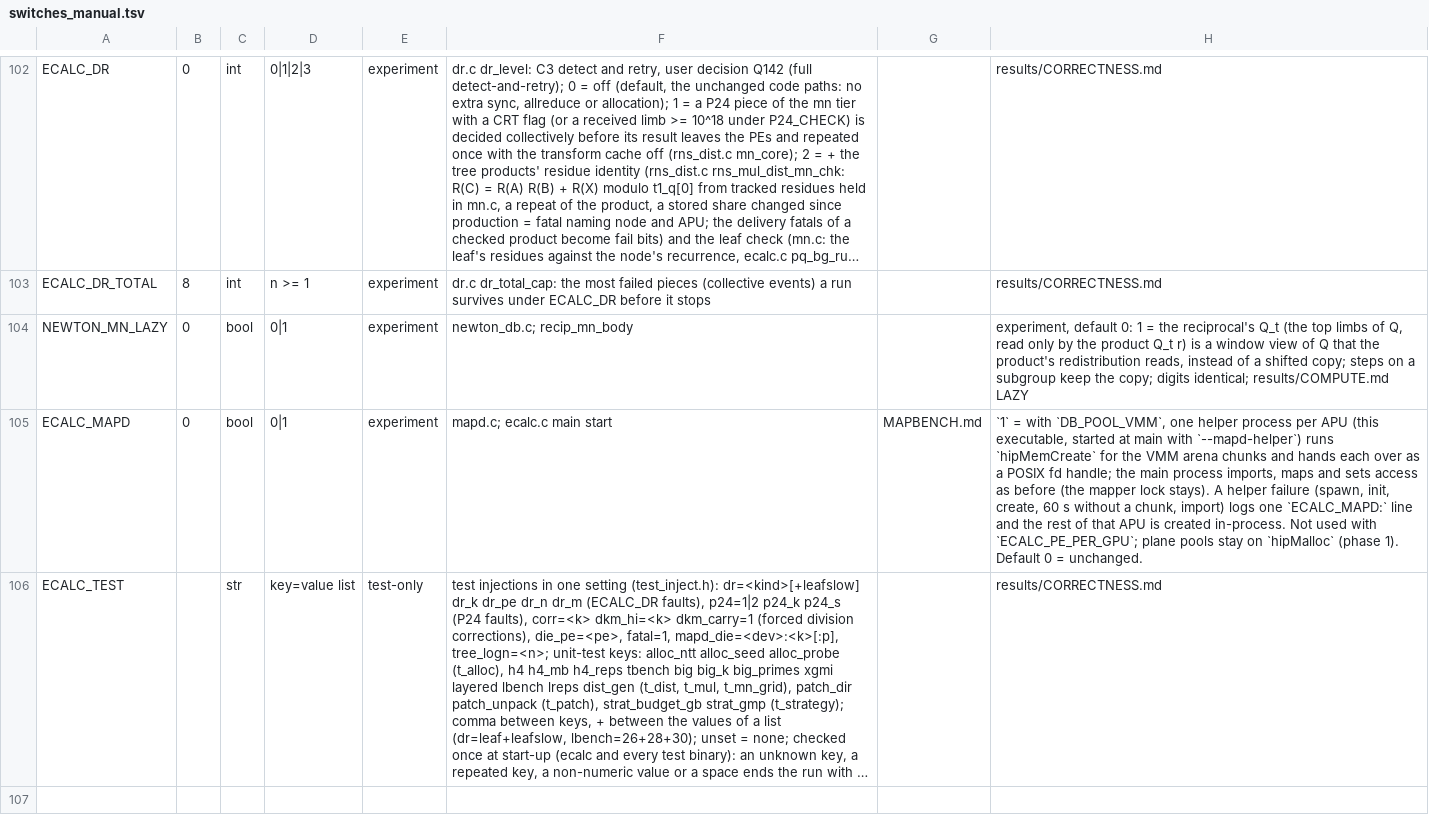
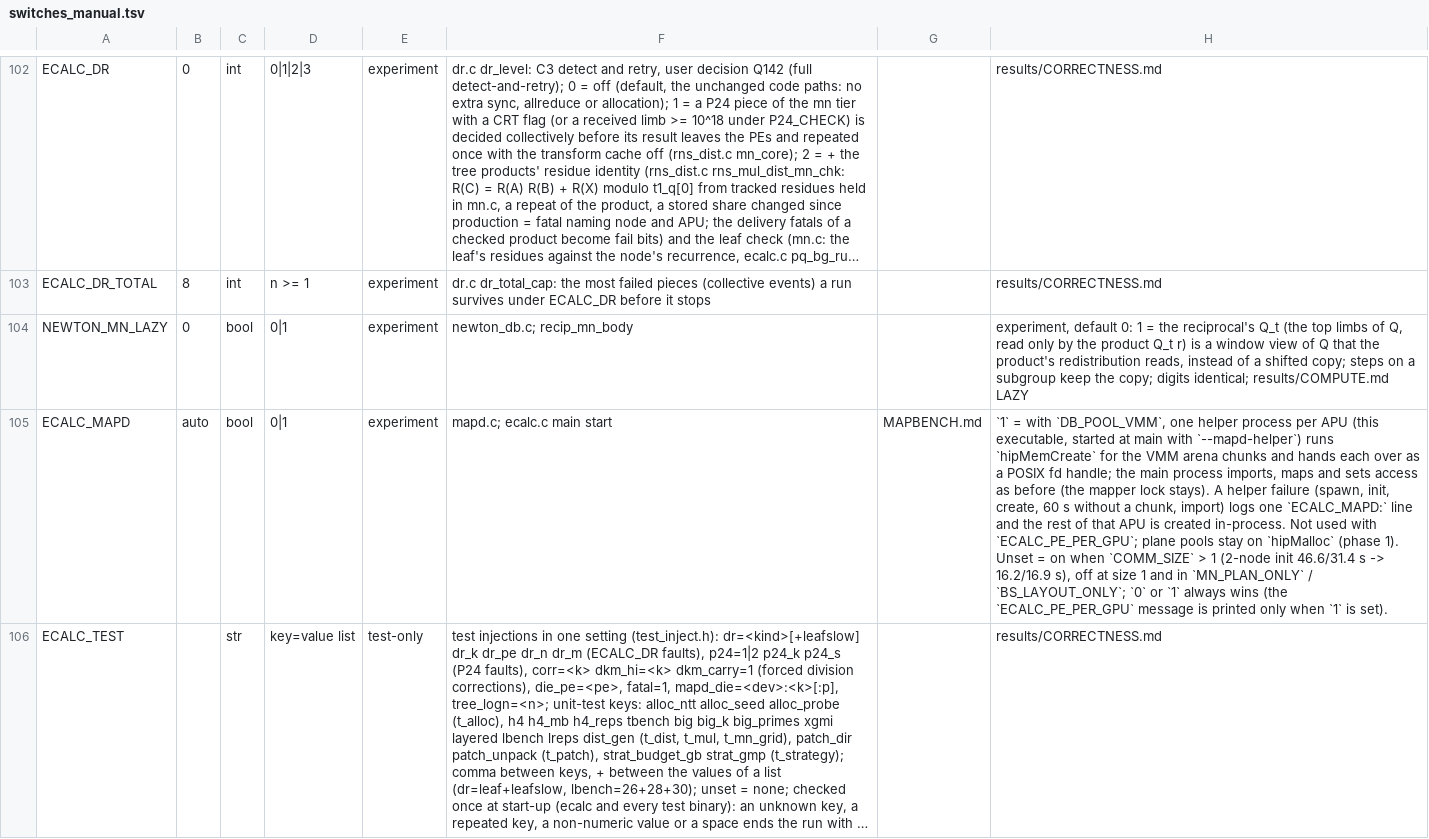
Before and after one commit to cecoppola/ntt, a TSV file: ecalc/switches_manual.tsv, drawn as a sheet; only a part is shown, gaps mark what is left out; long unchanged cells end in …; the diff names each change by its address in the sheet, - before the commit and + after, or states it on an @@ line.

```diff
--- a/ecalc/switches_manual.tsv
+++ b/ecalc/switches_manual.tsv
-B105: 0
+B105: auto
-H105: …(phase 1). Default 0 = unchanged.
+H105: …(phase 1). Unset = on when `COMM_SIZE` > 1 (2-node init 46.6/31.4 s -> 16.2/16.9 s), off at size 1 and in `MN_PLAN_ONLY` / `BS_LAYOUT_ONLY`; `0` or `1` always wins (the `ECALC_PE_PER_GPU` message is printed only when `1` is set).
```
Also changed, not shown: ecalc/switches.tsv, ecalc/switches_review.tsv, 7 other files.
